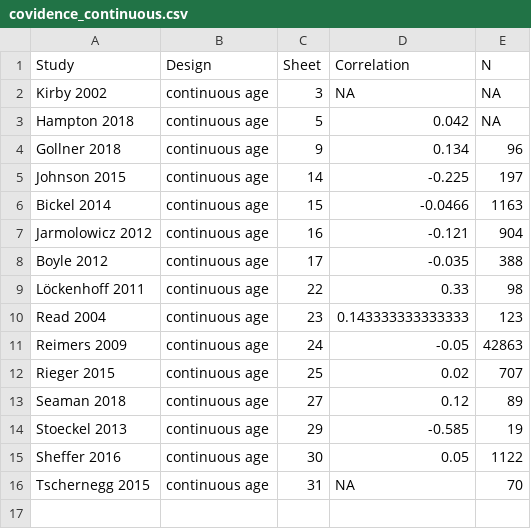
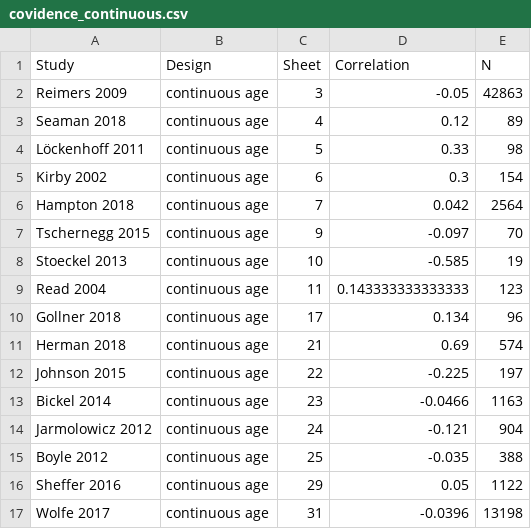
Before and after one commit to klsea/time_prefs_meta, a CSV file: output/covidence_continuous.csv, drawn as a sheet.

```diff
--- a/output/covidence_continuous.csv
+++ b/output/covidence_continuous.csv
@@ -1,16 +1,17 @@
 "Study","Design","Sheet","Correlation","N"
-"Kirby 2002","continuous age",3,NA,NA
-"Hampton 2018","continuous age",5,"0.042",NA
-"Gollner 2018","continuous age",9,"0.134","96"
-"Johnson 2015","continuous age",14,"-0.225","197"
-"Bickel 2014","continuous age",15,"-0.0466","1163"
-"Jarmolowicz 2012","continuous age",16,"-0.121","904"
-"Boyle 2012","continuous age",17,"-0.035","388"
-"Löckenhoff 2011","continuous age",22,"0.33","98"
-"Read 2004","continuous age",23,"0.143333333333333","123"
-"Reimers 2009","continuous age",24,"-0.05","42863"
-"Rieger 2015","continuous age",25,"0.02","707"
-"Seaman 2018","continuous age",27,"0.12","89"
-"Stoeckel 2013","continuous age",29,"-0.585","19"
-"Sheffer 2016","continuous age",30,"0.05","1122"
-"Tschernegg 2015","continuous age",31,NA,"70"
+"Reimers 2009","continuous age",3,"-0.05","42863"
+"Seaman 2018","continuous age",4,"0.12","89"
+"Löckenhoff 2011","continuous age",5,"0.33","98"
+"Kirby 2002","continuous age",6,"0.3","154"
+"Hampton 2018","continuous age",7,"0.042","2564"
+"Tschernegg 2015","continuous age",9,"-0.097","70"
+"Stoeckel 2013","continuous age",10,"-0.585","19"
+"Read 2004","continuous age",11,"0.143333333333333","123"
+"Gollner 2018","continuous age",17,"0.134","96"
+"Herman 2018","continuous age",21,"0.69","574"
+"Johnson 2015","continuous age",22,"-0.225","197"
+"Bickel 2014","continuous age",23,"-0.0466","1163"
+"Jarmolowicz 2012","continuous age",24,"-0.121","904"
+"Boyle 2012","continuous age",25,"-0.035","388"
+"Sheffer 2016","continuous age",29,"0.05","1122"
+"Wolfe 2017","continuous age",31,"-0.0396","13198"
```
Also changed, not shown: 7 other files.
